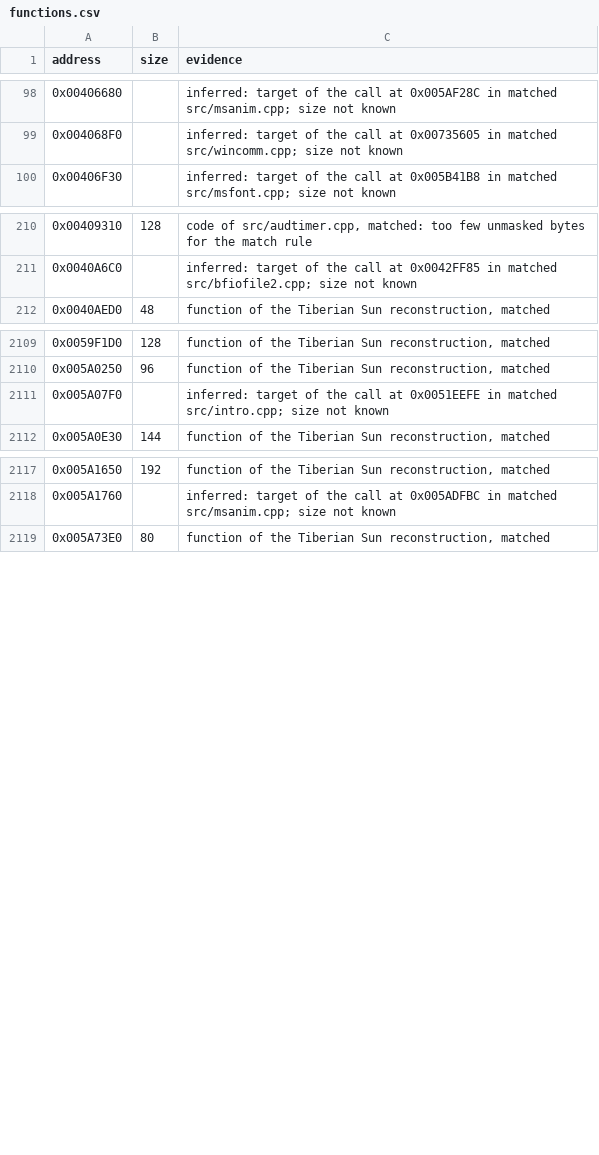
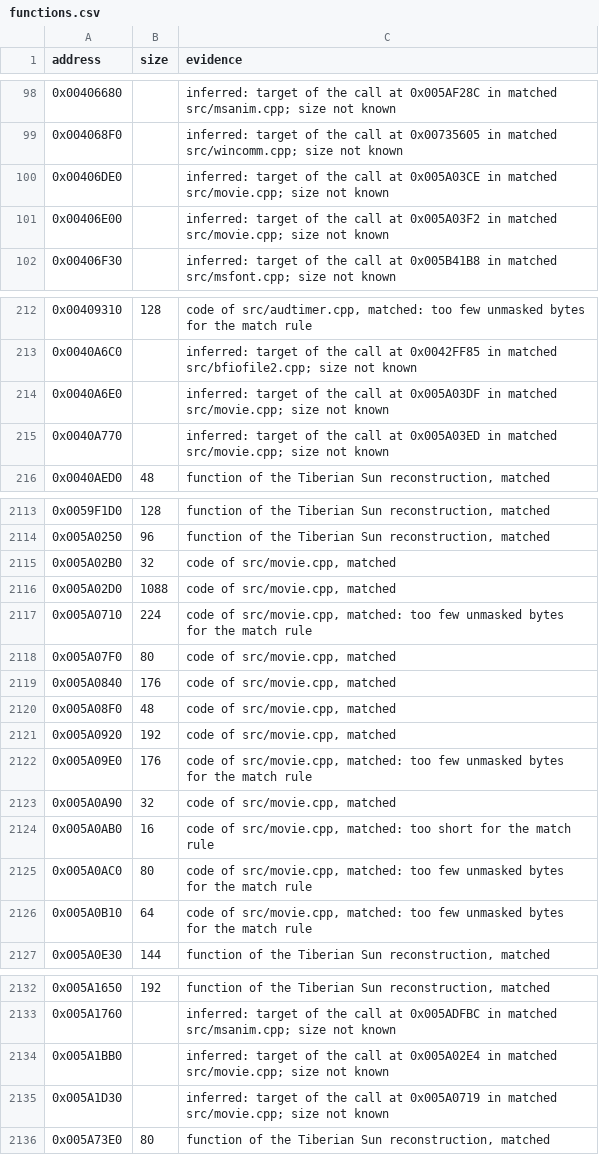
Before and after one commit to mischa85/RedAlert2, a CSV file: config/ra2-1.006/functions.csv, drawn as a sheet; only a part is shown, gaps mark what is left out; the diff covers the shown part only.

```diff
--- a/config/ra2-1.006/functions.csv
+++ b/config/ra2-1.006/functions.csv
@@ -99,2 +99,4 @@ address,size,evidence
 0x004068F0,,"inferred: target of the call at 0x00735605 in matched src/wincomm.cpp; size not known"
+0x00406DE0,,"inferred: target of the call at 0x005A03CE in matched src/movie.cpp; size not known"
+0x00406E00,,"inferred: target of the call at 0x005A03F2 in matched src/movie.cpp; size not known"
 0x00406F30,,"inferred: target of the call at 0x005B41B8 in matched src/msfont.cpp; size not known"
@@ -211,2 +213,4 @@ address,size,evidence
 0x0040A6C0,,"inferred: target of the call at 0x0042FF85 in matched src/bfiofile2.cpp; size not known"
+0x0040A6E0,,"inferred: target of the call at 0x005A03DF in matched src/movie.cpp; size not known"
+0x0040A770,,"inferred: target of the call at 0x005A03ED in matched src/movie.cpp; size not known"
 0x0040AED0,48,"function of the Tiberian Sun reconstruction, matched"
@@ -2110,3 +2114,14 @@ address,size,evidence
 0x005A0250,96,"function of the Tiberian Sun reconstruction, matched"
-0x005A07F0,,"inferred: target of the call at 0x0051EEFE in matched src/intro.cpp; size not known"
+0x005A02B0,32,"code of src/movie.cpp, matched"
+0x005A02D0,1088,"code of src/movie.cpp, matched"
+0x005A0710,224,"code of src/movie.cpp, matched: too few unmasked bytes for the match rule"
+0x005A07F0,80,"code of src/movie.cpp, matched"
+0x005A0840,176,"code of src/movie.cpp, matched"
+0x005A08F0,48,"code of src/movie.cpp, matched"
+0x005A0920,192,"code of src/movie.cpp, matched"
+0x005A09E0,176,"code of src/movie.cpp, matched: too few unmasked bytes for the match rule"
+0x005A0A90,32,"code of src/movie.cpp, matched"
+0x005A0AB0,16,"code of src/movie.cpp, matched: too short for the match rule"
+0x005A0AC0,80,"code of src/movie.cpp, matched: too few unmasked bytes for the match rule"
+0x005A0B10,64,"code of src/movie.cpp, matched: too few unmasked bytes for the match rule"
 0x005A0E30,144,"function of the Tiberian Sun reconstruction, matched"
@@ -2118,2 +2133,4 @@ address,size,evidence
 0x005A1760,,"inferred: target of the call at 0x005ADFBC in matched src/msanim.cpp; size not known"
+0x005A1BB0,,"inferred: target of the call at 0x005A02E4 in matched src/movie.cpp; size not known"
+0x005A1D30,,"inferred: target of the call at 0x005A0719 in matched src/movie.cpp; size not known"
 0x005A73E0,80,"function of the Tiberian Sun reconstruction, matched"
```
Also changed, not shown: 3 added rows elsewhere in this file, config/ra2-1.006/modules.csv, config/ra2-1.006/names.csv.
